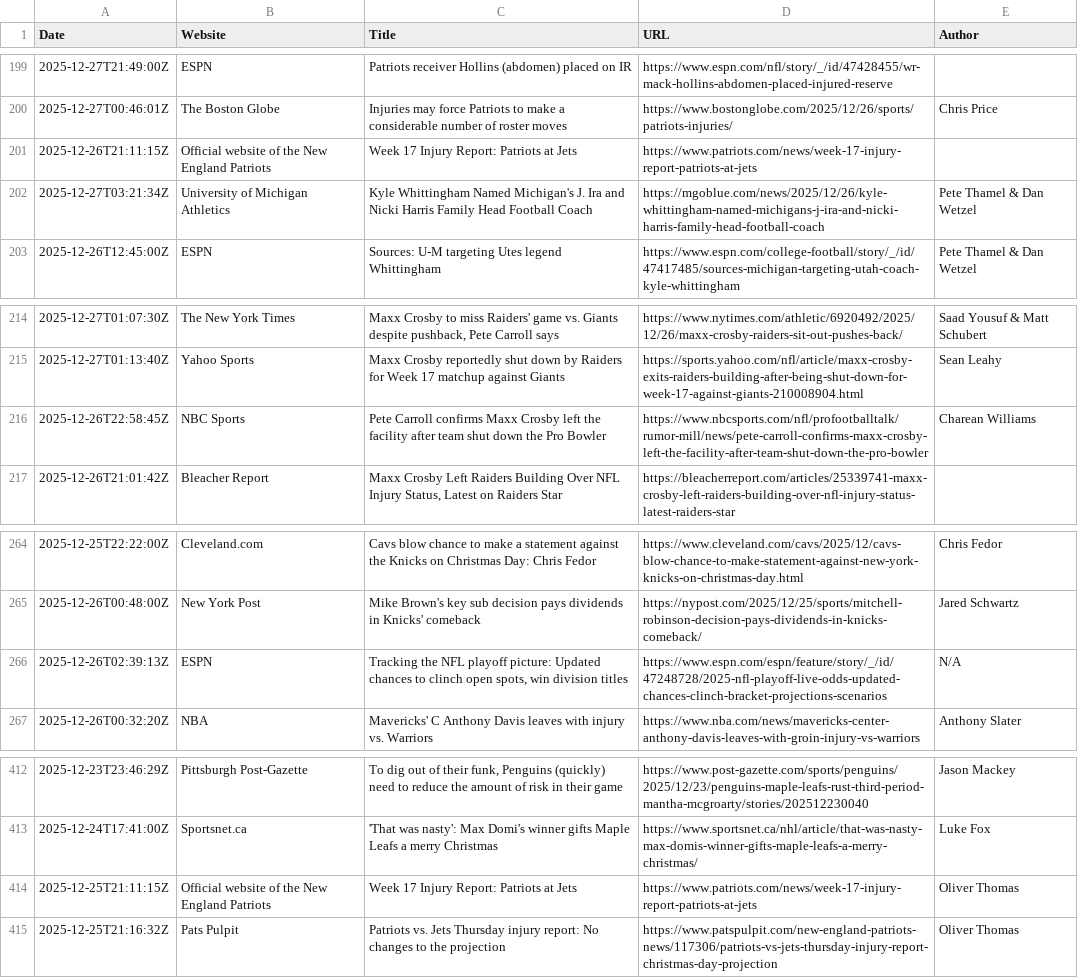
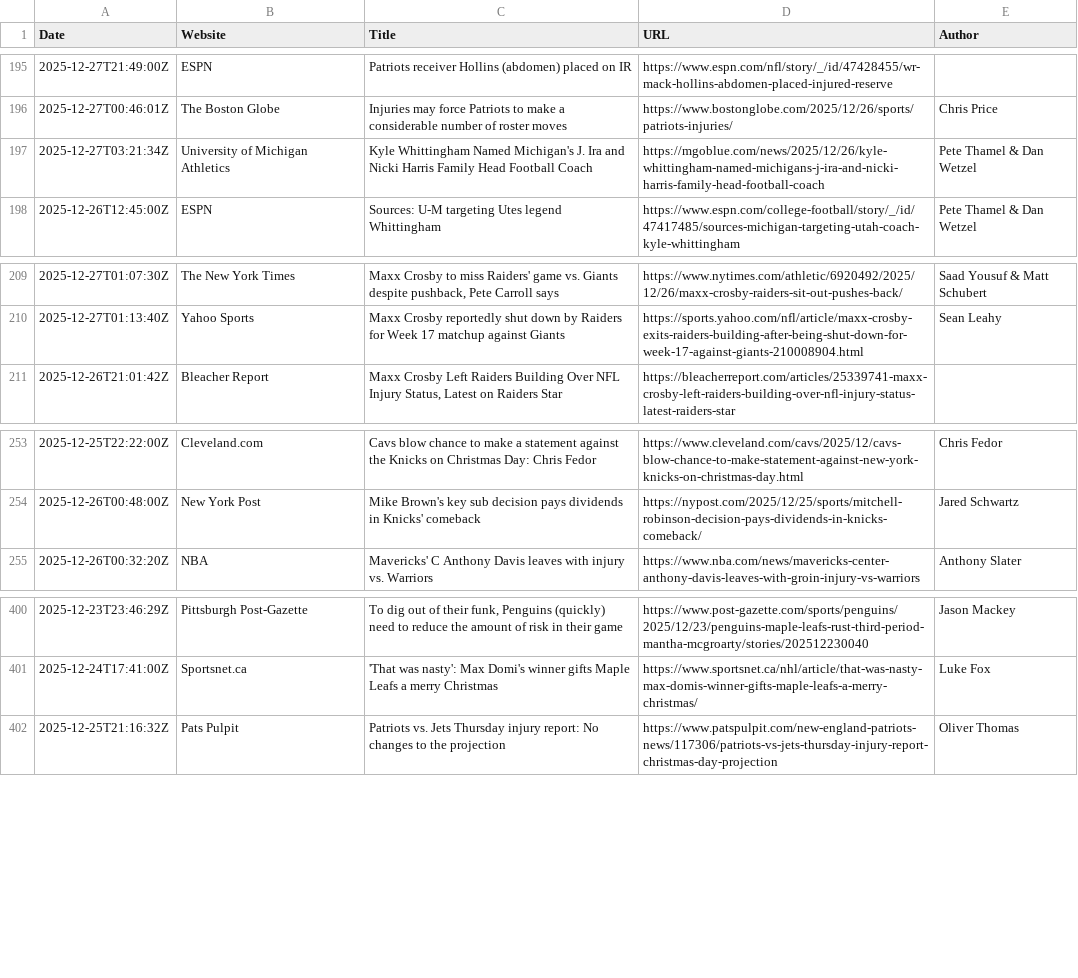
Before and after one commit to iZafarAhmed/News, a CSV file: Newsflow_Sports 26-12.csv, drawn as a sheet; only a part is shown, gaps mark what is left out; the diff covers the shown part only.

Commit message:
Update Newsflow_Sports 26-12.csv

```diff
--- a/Newsflow_Sports 26-12.csv
+++ b/Newsflow_Sports 26-12.csv
@@ -200,3 +196,2 @@ Date,Website,Title,URL,Author
 2025-12-27T00:46:01Z,The Boston Globe,Injuries may force Patriots to make a considerable number of roster moves,https://www.bostonglobe.com/2025/12/26/sports/patriots-injuries/,Chris Price
-2025-12-26T21:11:15Z,Official website of the New England Patriots,Week 17 Injury Report: Patriots at Jets,https://www.patriots.com/news/week-17-injury-report-patriots-at-jets,
 2025-12-27T03:21:34Z,University of Michigan Athletics,Kyle Whittingham Named Michigan's J. Ira and Nicki Harris Family Head Football Coach,https://mgoblue.com/news/2025/12/26/kyle-whittingham-named-michigans-j-ira-and-nicki-harris-family-head-football-coach,Pete Thamel & Dan Wetzel
@@ -215,3 +210,2 @@ Date,Website,Title,URL,Author
 2025-12-27T01:13:40Z,Yahoo Sports,Maxx Crosby reportedly shut down by Raiders for Week 17 matchup against Giants,https://sports.yahoo.com/nfl/article/maxx-crosby-exits-raiders-building-after-being-shut-down-for-week-17-against-giants-210008904.html,Sean Leahy
-2025-12-26T22:58:45Z,NBC Sports,Pete Carroll confirms Maxx Crosby left the facility after team shut down the Pro Bowler,https://www.nbcsports.com/nfl/profootballtalk/rumor-mill/news/pete-carroll-confirms-maxx-crosby-left-the-facility-after-team-shut-down-the-pro-bowler,Charean Williams
 2025-12-26T21:01:42Z,Bleacher Report,"Maxx Crosby Left Raiders Building Over NFL Injury Status, Latest on Raiders Star",https://bleacherreport.com/articles/25339741-maxx-crosby-left-raiders-building-over-nfl-injury-status-latest-raiders-star,
@@ -265,3 +254,2 @@ Date,Website,Title,URL,Author
 2025-12-26T00:48:00Z,New York Post,Mike Brown's key sub decision pays dividends in Knicks' comeback,https://nypost.com/2025/12/25/sports/mitchell-robinson-decision-pays-dividends-in-knicks-comeback/,Jared Schwartz
-2025-12-26T02:39:13Z,ESPN,"Tracking the NFL playoff picture: Updated chances to clinch open spots, win division titles",https://www.espn.com/espn/feature/story/_/id/47248728/2025-nfl-playoff-live-odds-updated-chances-clinch-bracket-projections-scenarios,N/A
 2025-12-26T00:32:20Z,NBA,Mavericks' C Anthony Davis leaves with injury vs. Warriors,https://www.nba.com/news/mavericks-center-anthony-davis-leaves-with-groin-injury-vs-warriors,Anthony Slater
@@ -413,3 +401,2 @@ Date,Website,Title,URL,Author
 2025-12-24T17:41:00Z,Sportsnet.ca,'That was nasty': Max Domi's winner gifts Maple Leafs a merry Christmas,https://www.sportsnet.ca/nhl/article/that-was-nasty-max-domis-winner-gifts-maple-leafs-a-merry-christmas/,Luke Fox
-2025-12-25T21:11:15Z,Official website of the New England Patriots,Week 17 Injury Report: Patriots at Jets,https://www.patriots.com/news/week-17-injury-report-patriots-at-jets,Oliver Thomas
 2025-12-25T21:16:32Z,Pats Pulpit,Patriots vs. Jets Thursday injury report: No changes to the projection,https://www.patspulpit.com/new-england-patriots-news/117306/patriots-vs-jets-thursday-injury-report-christmas-day-projection,Oliver Thomas
```
Also changed, not shown: 9 removed rows elsewhere in this file.
